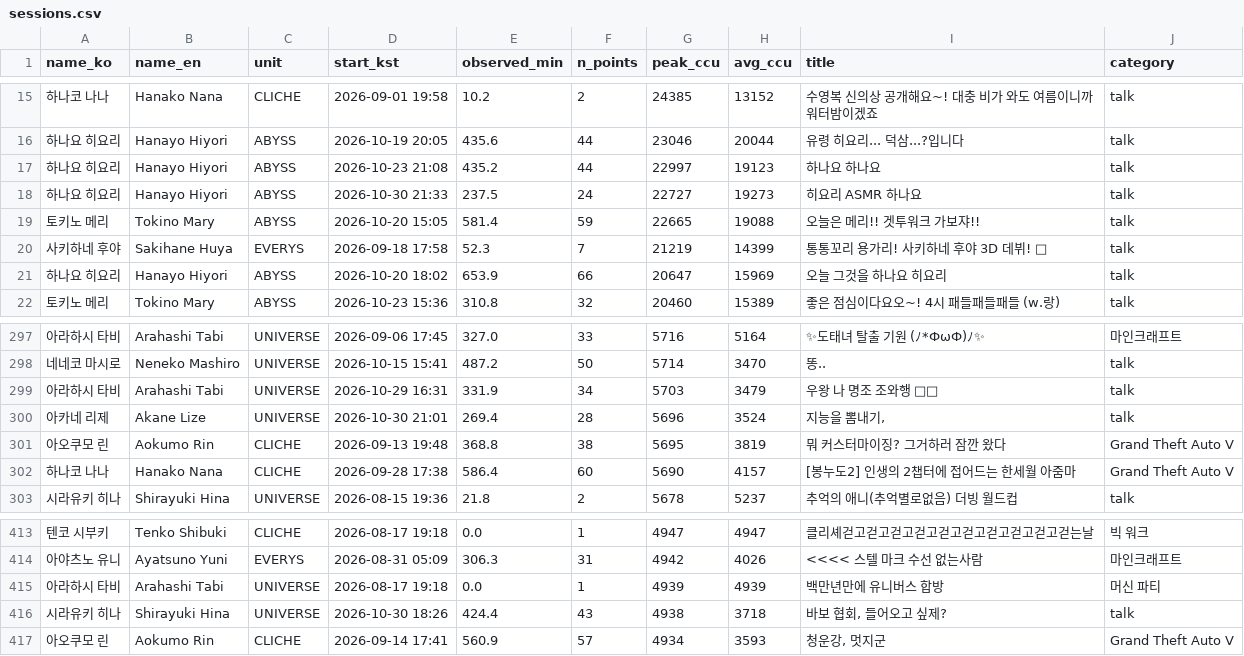
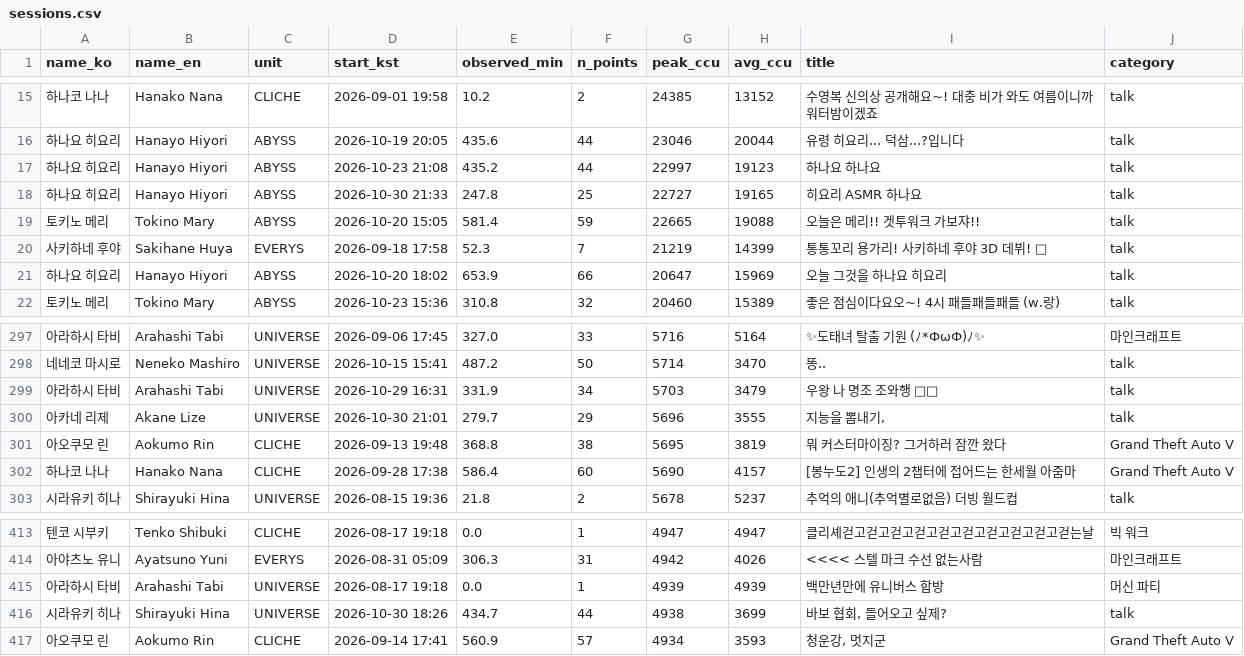
Before and after one commit to Argenviol/Youtube_analyze, a CSV file: youtube_analyze_all/08_live_viewership/data/sessions.csv, drawn as a sheet; only a part is shown, gaps mark what is left out.

```diff
--- a/youtube_analyze_all/08_live_viewership/data/sessions.csv
+++ b/youtube_analyze_all/08_live_viewership/data/sessions.csv
@@ -17,3 +17,3 @@ name_ko,name_en,unit,start_kst,observed_min,n_points,peak_ccu,avg_ccu,title,cate
 하나요 히요리,Hanayo Hiyori,ABYSS,2026-10-23 21:08,435.2,44,22997,19123,하나요 하나요,talk
-하나요 히요리,Hanayo Hiyori,ABYSS,2026-10-30 21:33,237.5,24,22727,19273,히요리 ASMR 하나요,talk
+하나요 히요리,Hanayo Hiyori,ABYSS,2026-10-30 21:33,247.8,25,22727,19165,히요리 ASMR 하나요,talk
 토키노 메리,Tokino Mary,ABYSS,2026-10-20 15:05,581.4,59,22665,19088,오늘은 메리!! 겟투워크 가보쟈!!,talk
@@ -306,3 +306,3 @@ name_ko,name_en,unit,start_kst,observed_min,n_points,peak_ccu,avg_ccu,title,cate
 아라하시 타비,Arahashi Tabi,UNIVERSE,2026-10-29 16:31,331.9,34,5703,3479,우왕 나 명조 조와행 👀🩵,talk
-아카네 리제,Akane Lize,UNIVERSE,2026-10-30 21:01,269.4,28,5696,3524,"지능을 뽐내기,",talk
+아카네 리제,Akane Lize,UNIVERSE,2026-10-30 21:01,279.7,29,5696,3555,"지능을 뽐내기,",talk
 아오쿠모 린,Aokumo Rin,CLICHE,2026-09-13 19:48,368.8,38,5695,3819,뭐 커스터마이징? 그거하러 잠깐 왔다,Grand Theft Auto V
@@ -424,3 +424,3 @@ name_ko,name_en,unit,start_kst,observed_min,n_points,peak_ccu,avg_ccu,title,cate
 아라하시 타비,Arahashi Tabi,UNIVERSE,2026-08-17 19:18,0.0,1,4939,4939,백만년만에 유니버스 합방,머신 파티
-시라유키 히나,Shirayuki Hina,UNIVERSE,2026-10-30 18:26,424.4,43,4938,3718,"바보 협회, 들어오고 싶제?",talk
+시라유키 히나,Shirayuki Hina,UNIVERSE,2026-10-30 18:26,434.7,44,4938,3699,"바보 협회, 들어오고 싶제?",talk
 아오쿠모 린,Aokumo Rin,CLICHE,2026-09-14 17:41,560.9,57,4934,3593,"청운강, 멋지군",Grand Theft Auto V
```
Also changed, not shown: youtube_analyze_all/08_live_viewership/data/member_metrics.csv, 12 other files.
